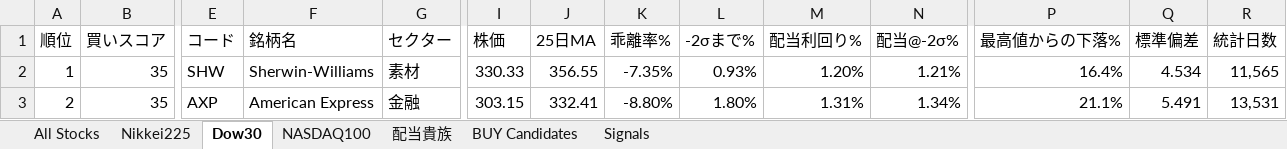
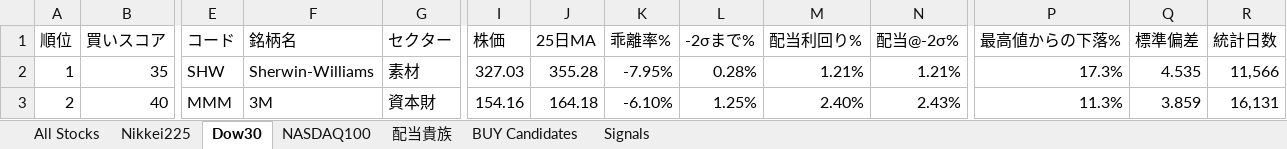
Before and after one commit to okanemochi-banzai/nikkei225-screener, an Excel workbook: output/stock_deviation_2026-03-11.xlsx, sheet Dow30, drawn as a sheet; only a part is shown, gaps mark what is left out; values as stored, in another font and other column widths than the file's, no cell formats; the diff covers the shown part only; the diff names each change by its address in the sheet, - before the commit and + after, or states it on an @@ line.

```diff
--- a/output/stock_deviation_2026-03-11.xlsx (sheet Dow30)
+++ b/output/stock_deviation_2026-03-11.xlsx (sheet Dow30)
-I2 (株価): 330.33
+I2 (株価): 327.03
-J2 (25日MA): 356.55
+J2 (25日MA): 355.28
-K2 (乖離率%): -7.35%
+K2 (乖離率%): -7.95%
-L2 (-2σまで%): 0.93%
+L2 (-2σまで%): 0.28%
-M2 (配当利回り%): 1.20%
+M2 (配当利回り%): 1.21%
-P2 (最高値からの下落%): 16.4%
+P2 (最高値からの下落%): 17.3%
-Q2 (標準偏差): 4.534
+Q2 (標準偏差): 4.535
-R2 (統計日数): 11,565
+R2 (統計日数): 11,566
-B3 (買いスコア): 35
+B3 (買いスコア): 40
-E3 (コード): AXP
+E3 (コード): MMM
-F3 (銘柄名): American Express
+F3 (銘柄名): 3M
-G3 (セクター): 金融
+G3 (セクター): 資本財
-I3 (株価): 303.15
+I3 (株価): 154.16
-J3 (25日MA): 332.41
+J3 (25日MA): 164.18
-K3 (乖離率%): -8.80%
+K3 (乖離率%): -6.10%
-L3 (-2σまで%): 1.80%
+L3 (-2σまで%): 1.25%
-M3 (配当利回り%): 1.31%
+M3 (配当利回り%): 2.40%
-N3 (配当@-2σ%): 1.34%
+N3 (配当@-2σ%): 2.43%
-P3 (最高値からの下落%): 21.1%
+P3 (最高値からの下落%): 11.3%
-Q3 (標準偏差): 5.491
+Q3 (標準偏差): 3.859
-R3 (統計日数): 13,531
+R3 (統計日数): 16,131
```
Also changed, not shown: 2 added rows, 2 removed rows and 288 edited cells elsewhere in this sheet, sheet All Stocks, sheet Signals, sheet NASDAQ100, sheet Nikkei225, sheet BUY Candidates, sheet 配当貴族, cell formats, 4 other files.
